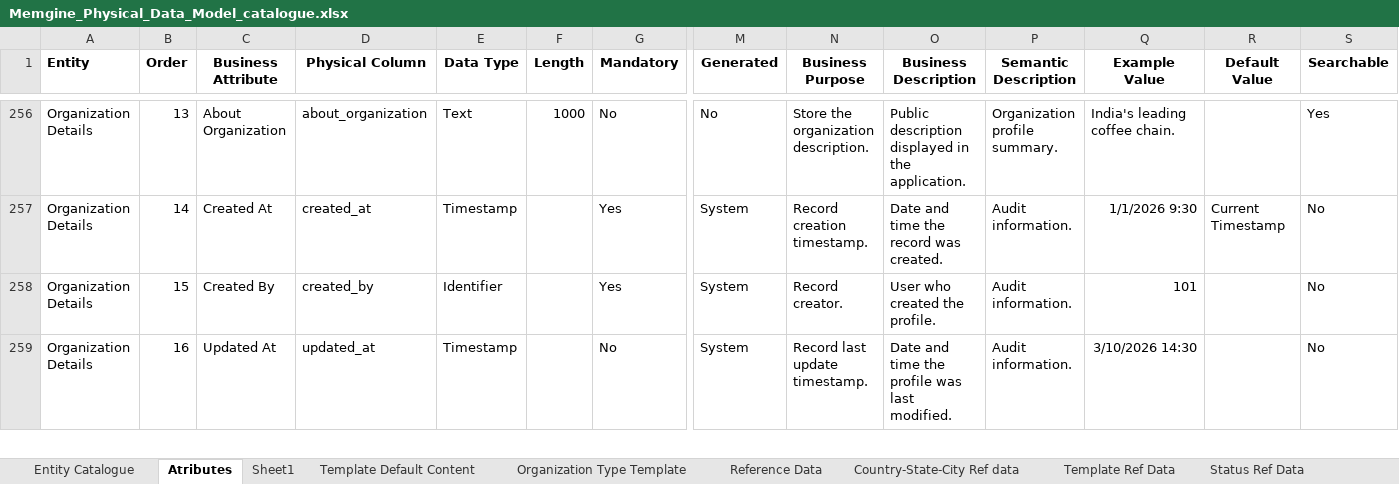
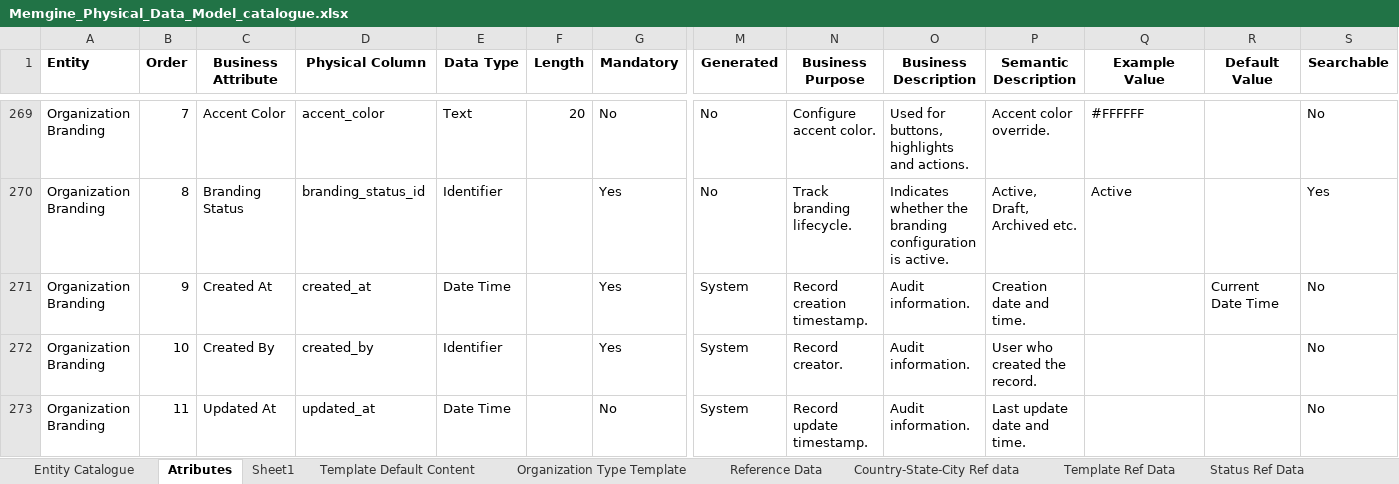
Before and after one commit to mynikatech/memgine, an Excel workbook: docs/domain/Memgine_Physical_Data_Model_catalogue.xlsx, sheet Atributes, drawn as a sheet; only a part is shown, gaps mark what is left out; values as stored, in another font and other column widths than the file's, no borders; addresses are those after the commit; rows hold the shown columns only; the diff covers the shown part only; the diff names each change by its address in the sheet, - before the commit and + after, or states it on an @@ line.

Commit message:
Branding Changes

```diff
--- a/docs/domain/Memgine_Physical_Data_Model_catalogue.xlsx (sheet Atributes)
+++ b/docs/domain/Memgine_Physical_Data_Model_catalogue.xlsx (sheet Atributes)
-A269 (Entity): Organization Details
+A269 (Entity): Organization Branding
-B269 (Order): 13
+B269 (Order): 7
-C269 (Business Attribute): About Organization
+C269 (Business Attribute): Accent Color
-D269 (Physical Column): about_organization
+D269 (Physical Column): accent_color
-F269 (Length): 1000
+F269 (Length): 20
-N269 (Business Purpose): Store the organization description.
+N269 (Business Purpose): Configure accent color.
-O269 (Business Description): Public description displayed in the application.
+O269 (Business Description): Used for buttons, highlights and actions.
-P269 (Semantic Description): Organization profile summary.
+P269 (Semantic Description): Accent color override.
-Q269 (Example Value): India's leading coffee chain.
+Q269 (Example Value): #FFFFFF
-S269 (Searchable): Yes
+S269 (Searchable): No
@@ row 270 unhidden: Organization Branding | 8 | Branding Status | branding_status_id | Identifier |  | Yes | No | Track branding lifecycle. | Indicates whether the branding configuration is active. | Active, Draft, Archived etc. | Active |  | Yes @@
-A271:A273 (Entity): Organization Details
+A271:A273 (Entity): Organization Branding
-B271 (Order): 14
+B271 (Order): 9
-E271 (Data Type): Timestamp
+E271 (Data Type): Date Time
-O271 (Business Description): Date and time the record was created.
+O271 (Business Description): Audit information.
-P271 (Semantic Description): Audit information.
+P271 (Semantic Description): Creation date and time.
-Q271 (Example Value): 1/1/2026 9:30
+Q271 (Example Value): (empty)
-R271 (Default Value): Current Timestamp
+R271 (Default Value): Current Date Time
-B272 (Order): 15
+B272 (Order): 10
-O272 (Business Description): User who created the profile.
+O272 (Business Description): Audit information.
-P272 (Semantic Description): Audit information.
+P272 (Semantic Description): User who created the record.
-Q272 (Example Value): 101
+Q272 (Example Value): (empty)
-B273 (Order): 16
+B273 (Order): 11
-E273 (Data Type): Timestamp
+E273 (Data Type): Date Time
-N273 (Business Purpose): Record last update timestamp.
+N273 (Business Purpose): Record update timestamp.
-O273 (Business Description): Date and time the profile was last modified.
+O273 (Business Description): Audit information.
-P273 (Semantic Description): Audit information.
+P273 (Semantic Description): Last update date and time.
-Q273 (Example Value): 3/10/2026 14:30
+Q273 (Example Value): (empty)
```
Also changed, not shown: 24 hidden or unhidden rows, 55 edited cells and cell formats elsewhere in this sheet, 15 other files.
